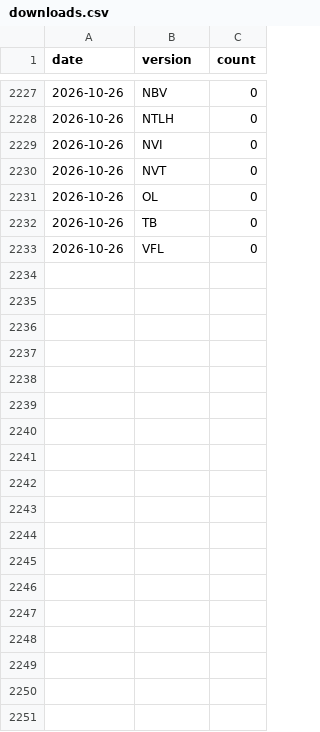
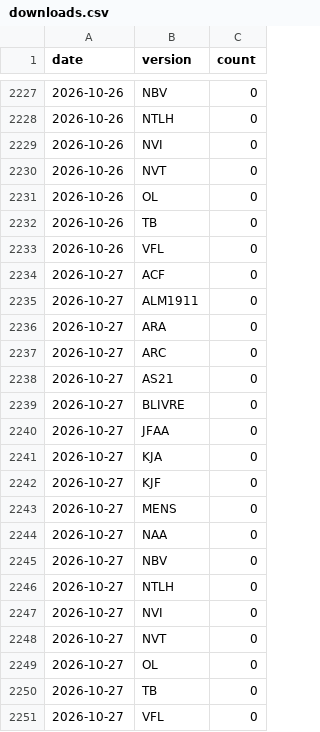
Before and after one commit to paulinofonsecas/biblias, a CSV file: data/stats/downloads.csv, drawn as a sheet; only a part is shown, gaps mark what is left out; the diff names each change by its address in the sheet, - before the commit and + after, or states it on an @@ line.

```diff
--- a/data/stats/downloads.csv
+++ b/data/stats/downloads.csv
+row 2234: 2026-10-27 | ACF | 0
+row 2235: 2026-10-27 | ALM1911 | 0
+row 2236: 2026-10-27 | ARA | 0
+row 2237: 2026-10-27 | ARC | 0
+row 2238: 2026-10-27 | AS21 | 0
+row 2239: 2026-10-27 | BLIVRE | 0
+row 2240: 2026-10-27 | JFAA | 0
+row 2241: 2026-10-27 | KJA | 0
+row 2242: 2026-10-27 | KJF | 0
+row 2243: 2026-10-27 | MENS | 0
+row 2244: 2026-10-27 | NAA | 0
+row 2245: 2026-10-27 | NBV | 0
+row 2246: 2026-10-27 | NTLH | 0
+row 2247: 2026-10-27 | NVI | 0
+row 2248: 2026-10-27 | NVT | 0
+row 2249: 2026-10-27 | OL | 0
+row 2250: 2026-10-27 | TB | 0
+row 2251: 2026-10-27 | VFL | 0
```
Also changed, not shown: 1 other file.
